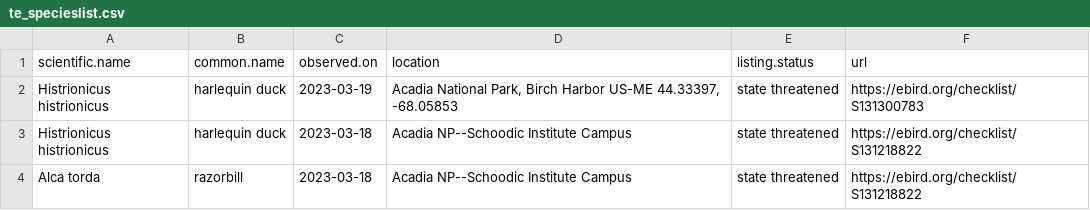
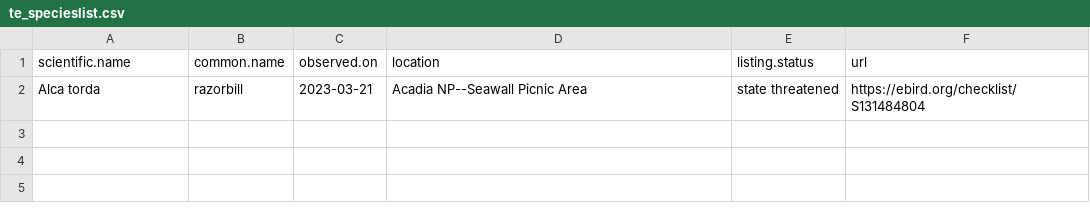
Before and after one commit to Kylelima21/npf_cb_project, a CSV file: email_alerts/outputs/te_specieslist.csv, drawn as a sheet.

```diff
--- a/email_alerts/outputs/te_specieslist.csv
+++ b/email_alerts/outputs/te_specieslist.csv
@@ -1,4 +1,2 @@
 "scientific.name","common.name","observed.on","location","listing.status","url"
-"Histrionicus histrionicus","harlequin duck",2023-03-19,"Acadia National Park, Birch Harbor US-ME 44.33397, -68.05853","state threatened","https://ebird.org/checklist/S131300783"
-"Histrionicus histrionicus","harlequin duck",2023-03-18,"Acadia NP--Schoodic Institute Campus","state threatened","https://ebird.org/checklist/S131218822"
-"Alca torda","razorbill",2023-03-18,"Acadia NP--Schoodic Institute Campus","state threatened","https://ebird.org/checklist/S131218822"
+"Alca torda","razorbill",2023-03-21,"Acadia NP--Seawall Picnic Area","state threatened","https://ebird.org/checklist/S131484804"
```
Also changed, not shown: 1 other file.
